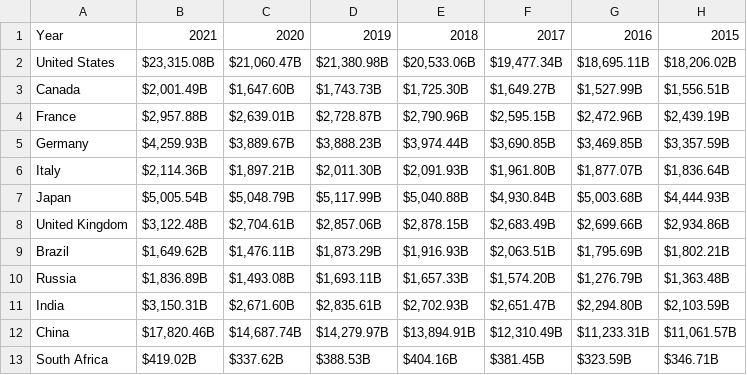
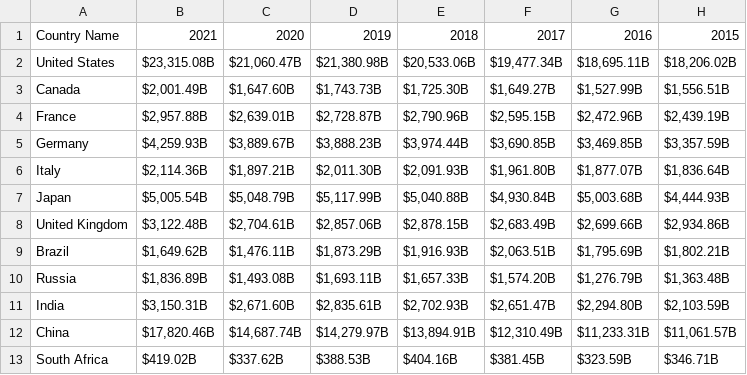
Before and after one commit to sriramganesh05/python_project, a CSV file: G7_BRICs_GDP_1991_2021.csv, drawn as a sheet; only a part is shown; the diff names each change by its address in the sheet, - before the commit and + after, or states it on an @@ line.

Commit message:
Update G7_BRICs_GDP_1991_2021.csv

```diff
--- a/G7_BRICs_GDP_1991_2021.csv
+++ b/G7_BRICs_GDP_1991_2021.csv
-A1: Year
+A1: Country Name
```
